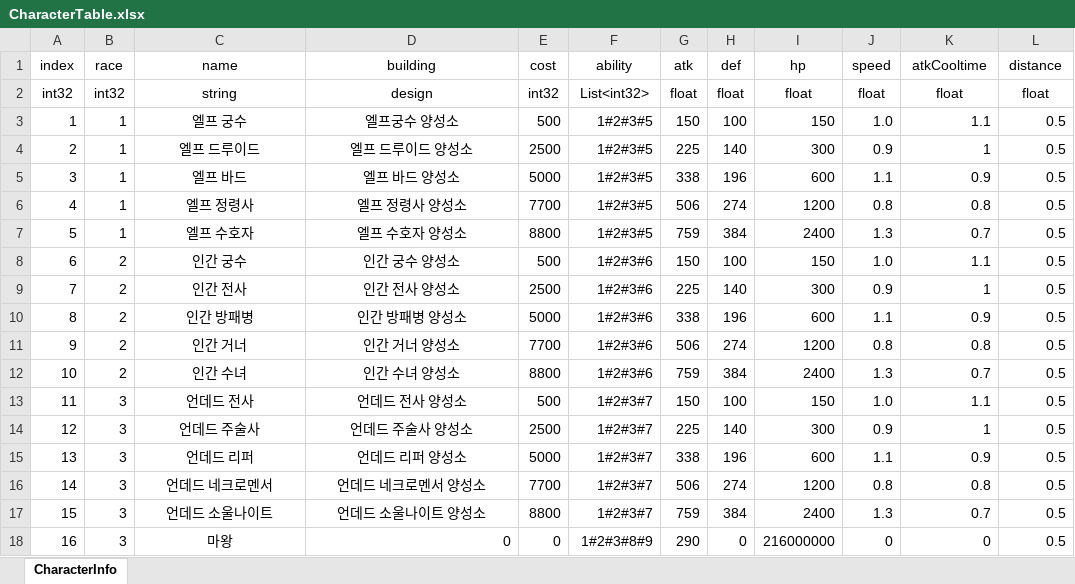
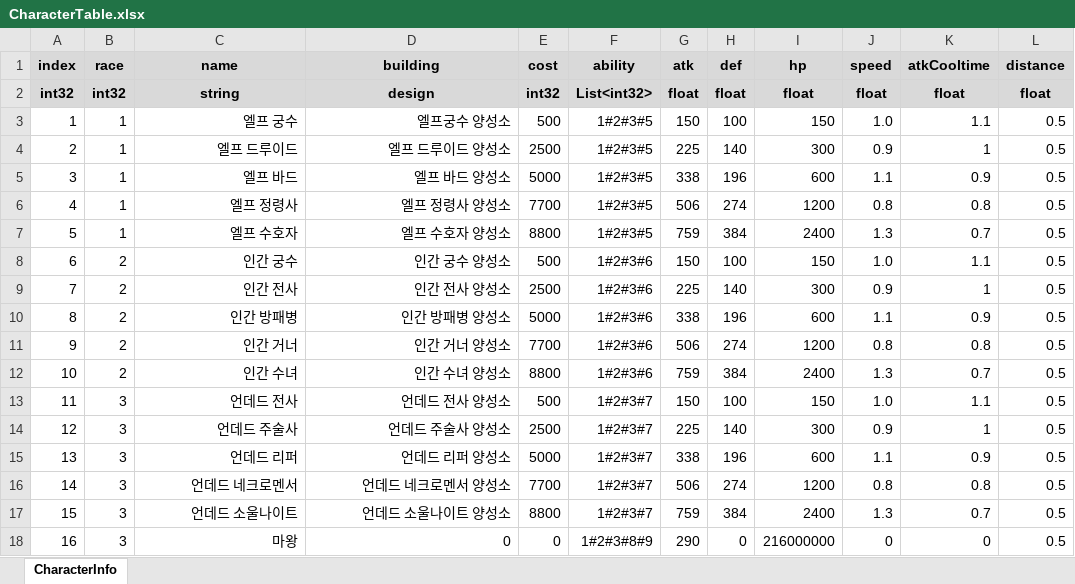
Before and after one commit to CK-Developers-Project/TheLordServer, an Excel workbook: TheLordServer/Tools/xlsxToCsvGen/xlsx/CharacterTable.xlsx, sheet CharacterInfo, drawn as a sheet; values as stored, in another font and other column widths than the file's, no borders; the diff names each change by its address in the sheet, - before the commit and + after, or states it on an @@ line.

```diff
--- a/TheLordServer/Tools/xlsxToCsvGen/xlsx/CharacterTable.xlsx (sheet CharacterInfo)
+++ b/TheLordServer/Tools/xlsxToCsvGen/xlsx/CharacterTable.xlsx (sheet CharacterInfo)
@@ A1:L2 fill: none → #D9D9D9, bold: off → on @@
-C3:D17 alignment: center
+C3:D17 alignment: right
-C18 alignment: center
+C18 alignment: right
```
Also changed, not shown: TheLordServer/Tools/xlsxToCsvGen/xlsx/AbilityTable.xlsx, TheLordServer/Tools/xlsxToCsvGen/xlsx/BuildingTable.xlsx, 14 other files.
